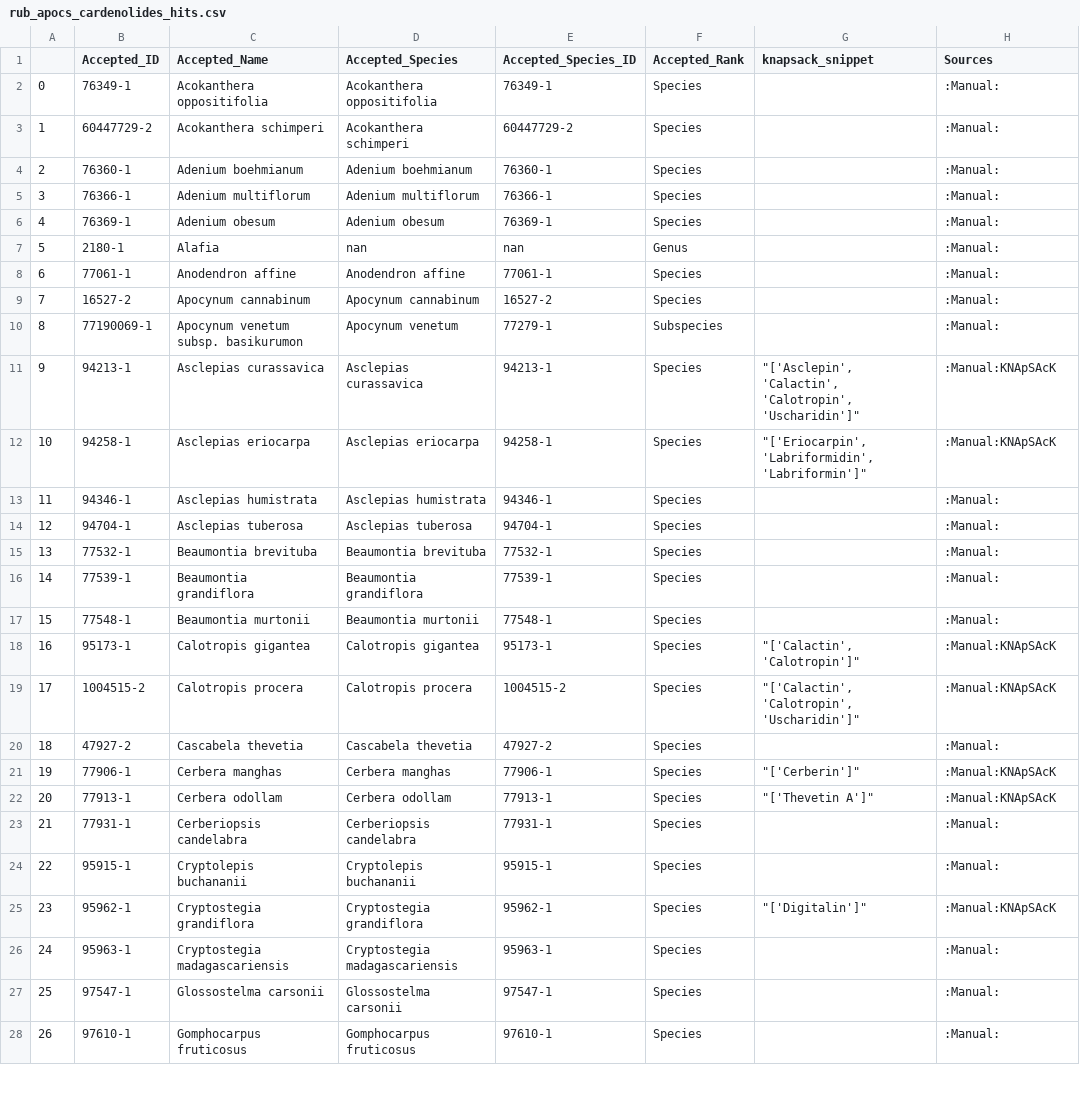
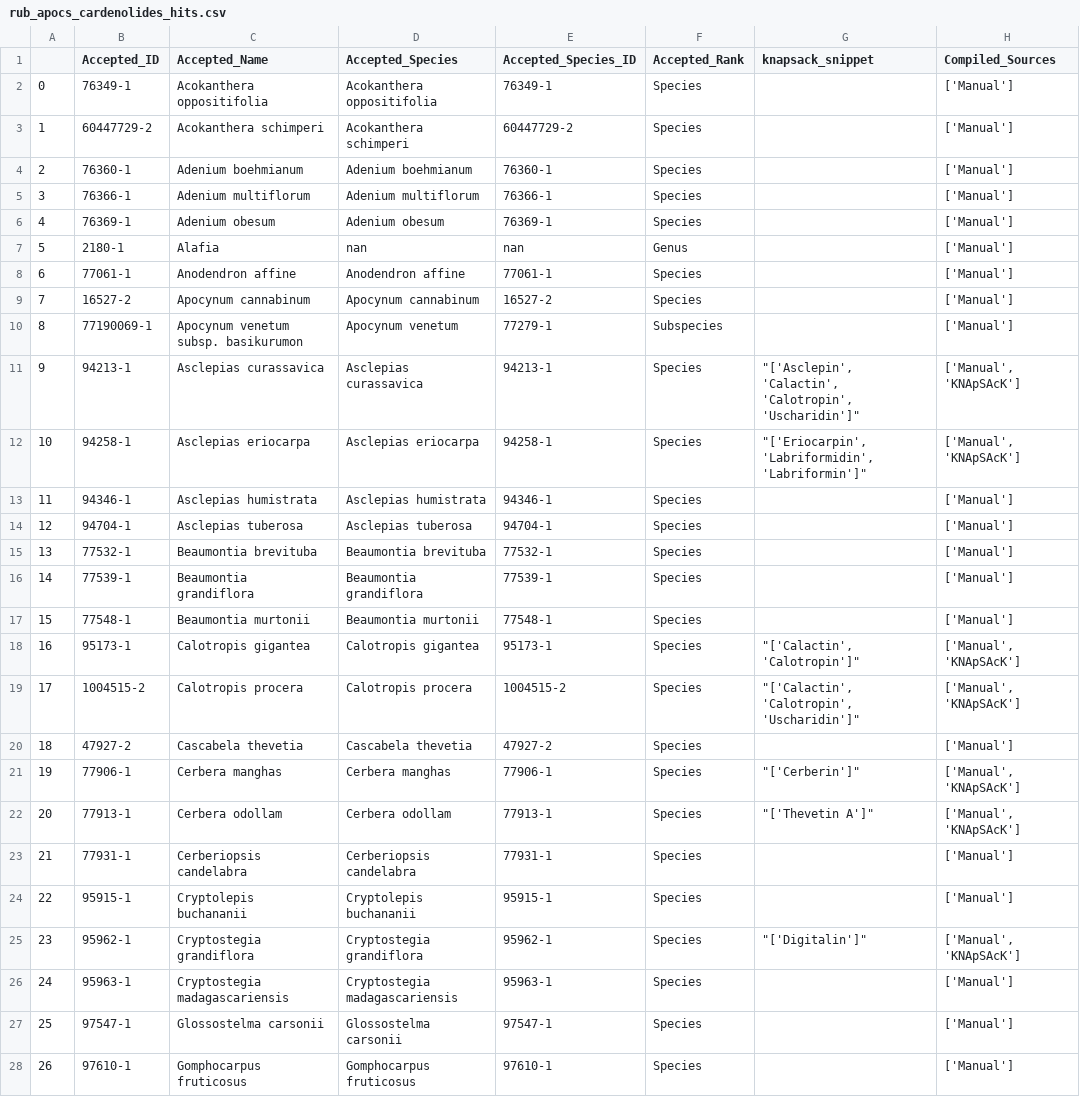
Before and after one commit to alrichardbollans/apocynaceae_rubiaceae_traits, a CSV file: metabolite_vars/outputs/rub_apocs_cardenolides_hits.csv, drawn as a sheet; only a part is shown; the diff covers the shown part only.

```diff
--- a/metabolite_vars/outputs/rub_apocs_cardenolides_hits.csv
+++ b/metabolite_vars/outputs/rub_apocs_cardenolides_hits.csv
@@ -1,28 +1,28 @@
-,Accepted_ID,Accepted_Name,Accepted_Species,Accepted_Species_ID,Accepted_Rank,knapsack_snippet,Sources
-0,76349-1,Acokanthera oppositifolia,Acokanthera oppositifolia,76349-1,Species,,:Manual:
-1,60447729-2,Acokanthera schimperi,Acokanthera schimperi,60447729-2,Species,,:Manual:
-2,76360-1,Adenium boehmianum,Adenium boehmianum,76360-1,Species,,:Manual:
-3,76366-1,Adenium multiflorum,Adenium multiflorum,76366-1,Species,,:Manual:
-4,76369-1,Adenium obesum,Adenium obesum,76369-1,Species,,:Manual:
-5,2180-1,Alafia,nan,nan,Genus,,:Manual:
-6,77061-1,Anodendron affine,Anodendron affine,77061-1,Species,,:Manual:
-7,16527-2,Apocynum cannabinum,Apocynum cannabinum,16527-2,Species,,:Manual:
-8,77190069-1,Apocynum venetum subsp. basikurumon,Apocynum venetum,77279-1,Subspecies,,:Manual:
-9,94213-1,Asclepias curassavica,Asclepias curassavica,94213-1,Species,"""['Asclepin', 'Calactin', 'Calotropin', 'Uscharidin']""",:Manual:KNApSAcK
-10,94258-1,Asclepias eriocarpa,Asclepias eriocarpa,94258-1,Species,"""['Eriocarpin', 'Labriformidin', 'Labriformin']""",:Manual:KNApSAcK
-11,94346-1,Asclepias humistrata,Asclepias humistrata,94346-1,Species,,:Manual:
-12,94704-1,Asclepias tuberosa,Asclepias tuberosa,94704-1,Species,,:Manual:
-13,77532-1,Beaumontia brevituba,Beaumontia brevituba,77532-1,Species,,:Manual:
-14,77539-1,Beaumontia grandiflora,Beaumontia grandiflora,77539-1,Species,,:Manual:
-15,77548-1,Beaumontia murtonii,Beaumontia murtonii,77548-1,Species,,:Manual:
-16,95173-1,Calotropis gigantea,Calotropis gigantea,95173-1,Species,"""['Calactin', 'Calotropin']""",:Manual:KNApSAcK
-17,1004515-2,Calotropis procera,Calotropis procera,1004515-2,Species,"""['Calactin', 'Calotropin', 'Uscharidin']""",:Manual:KNApSAcK
-18,47927-2,Cascabela thevetia,Cascabela thevetia,47927-2,Species,,:Manual:
-19,77906-1,Cerbera manghas,Cerbera manghas,77906-1,Species,"""['Cerberin']""",:Manual:KNApSAcK
-20,77913-1,Cerbera odollam,Cerbera odollam,77913-1,Species,"""['Thevetin A']""",:Manual:KNApSAcK
-21,77931-1,Cerberiopsis candelabra,Cerberiopsis candelabra,77931-1,Species,,:Manual:
-22,95915-1,Cryptolepis buchananii,Cryptolepis buchananii,95915-1,Species,,:Manual:
-23,95962-1,Cryptostegia grandiflora,Cryptostegia grandiflora,95962-1,Species,"""['Digitalin']""",:Manual:KNApSAcK
-24,95963-1,Cryptostegia madagascariensis,Cryptostegia madagascariensis,95963-1,Species,,:Manual:
-25,97547-1,Glossostelma carsonii,Glossostelma carsonii,97547-1,Species,,:Manual:
-26,97610-1,Gomphocarpus fruticosus,Gomphocarpus fruticosus,97610-1,Species,,:Manual:
+,Accepted_ID,Accepted_Name,Accepted_Species,Accepted_Species_ID,Accepted_Rank,knapsack_snippet,Compiled_Sources
+0,76349-1,Acokanthera oppositifolia,Acokanthera oppositifolia,76349-1,Species,,['Manual']
+1,60447729-2,Acokanthera schimperi,Acokanthera schimperi,60447729-2,Species,,['Manual']
+2,76360-1,Adenium boehmianum,Adenium boehmianum,76360-1,Species,,['Manual']
+3,76366-1,Adenium multiflorum,Adenium multiflorum,76366-1,Species,,['Manual']
+4,76369-1,Adenium obesum,Adenium obesum,76369-1,Species,,['Manual']
+5,2180-1,Alafia,nan,nan,Genus,,['Manual']
+6,77061-1,Anodendron affine,Anodendron affine,77061-1,Species,,['Manual']
+7,16527-2,Apocynum cannabinum,Apocynum cannabinum,16527-2,Species,,['Manual']
+8,77190069-1,Apocynum venetum subsp. basikurumon,Apocynum venetum,77279-1,Subspecies,,['Manual']
+9,94213-1,Asclepias curassavica,Asclepias curassavica,94213-1,Species,"""['Asclepin', 'Calactin', 'Calotropin', 'Uscharidin']""","['Manual', 'KNApSAcK']"
+10,94258-1,Asclepias eriocarpa,Asclepias eriocarpa,94258-1,Species,"""['Eriocarpin', 'Labriformidin', 'Labriformin']""","['Manual', 'KNApSAcK']"
+11,94346-1,Asclepias humistrata,Asclepias humistrata,94346-1,Species,,['Manual']
+12,94704-1,Asclepias tuberosa,Asclepias tuberosa,94704-1,Species,,['Manual']
+13,77532-1,Beaumontia brevituba,Beaumontia brevituba,77532-1,Species,,['Manual']
+14,77539-1,Beaumontia grandiflora,Beaumontia grandiflora,77539-1,Species,,['Manual']
+15,77548-1,Beaumontia murtonii,Beaumontia murtonii,77548-1,Species,,['Manual']
+16,95173-1,Calotropis gigantea,Calotropis gigantea,95173-1,Species,"""['Calactin', 'Calotropin']""","['Manual', 'KNApSAcK']"
+17,1004515-2,Calotropis procera,Calotropis procera,1004515-2,Species,"""['Calactin', 'Calotropin', 'Uscharidin']""","['Manual', 'KNApSAcK']"
+18,47927-2,Cascabela thevetia,Cascabela thevetia,47927-2,Species,,['Manual']
+19,77906-1,Cerbera manghas,Cerbera manghas,77906-1,Species,"""['Cerberin']""","['Manual', 'KNApSAcK']"
+20,77913-1,Cerbera odollam,Cerbera odollam,77913-1,Species,"""['Thevetin A']""","['Manual', 'KNApSAcK']"
+21,77931-1,Cerberiopsis candelabra,Cerberiopsis candelabra,77931-1,Species,,['Manual']
+22,95915-1,Cryptolepis buchananii,Cryptolepis buchananii,95915-1,Species,,['Manual']
+23,95962-1,Cryptostegia grandiflora,Cryptostegia grandiflora,95962-1,Species,"""['Digitalin']""","['Manual', 'KNApSAcK']"
+24,95963-1,Cryptostegia madagascariensis,Cryptostegia madagascariensis,95963-1,Species,,['Manual']
+25,97547-1,Glossostelma carsonii,Glossostelma carsonii,97547-1,Species,,['Manual']
+26,97610-1,Gomphocarpus fruticosus,Gomphocarpus fruticosus,97610-1,Species,,['Manual']
```
Also changed, not shown: 42 edited cells elsewhere in this file, metabolite_vars/outputs/rub_apocs_alkaloid_hits.csv, metabolite_vars/outputs/rub_apocs_steroid_hits.csv, 1 other file.
